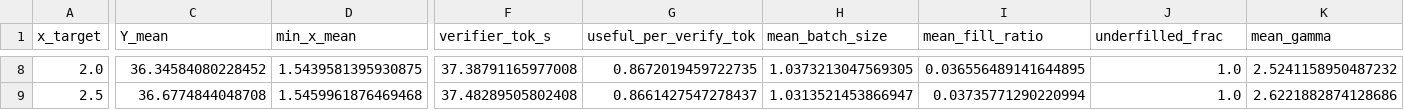
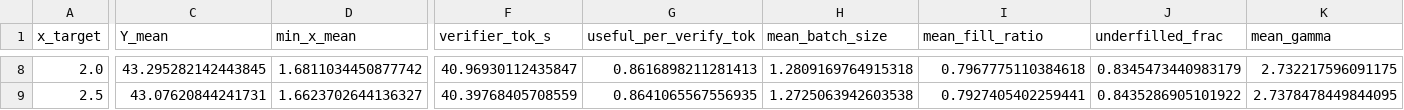
Before and after one commit to lavanquan/aucspec, a CSV file: results/AUC_FRONTIER_DIAGNOSTIC_metrics_summary.csv, drawn as a sheet; only a part is shown, gaps mark what is left out; the diff covers the shown part only; the diff names each change by its address in the sheet, - before the commit and + after, or states it on an @@ line.

```diff
--- a/results/AUC_FRONTIER_DIAGNOSTIC_metrics_summary.csv
+++ b/results/AUC_FRONTIER_DIAGNOSTIC_metrics_summary.csv
-C8 (Y_mean): 36.34584080228452
+C8 (Y_mean): 43.295282142443845
-D8 (min_x_mean): 1.5439581395930875
+D8 (min_x_mean): 1.6811034450877742
-F8 (verifier_tok_s): 37.38791165977008
+F8 (verifier_tok_s): 40.96930112435847
-G8 (useful_per_verify_tok): 0.8672019459722735
+G8 (useful_per_verify_tok): 0.8616898211281413
-H8 (mean_batch_size): 1.0373213047569305
+H8 (mean_batch_size): 1.2809169764915318
-I8 (mean_fill_ratio): 0.036556489141644895
+I8 (mean_fill_ratio): 0.7967775110384618
-J8 (underfilled_frac): 1.0
+J8 (underfilled_frac): 0.8345473440983179
-K8 (mean_gamma): 2.5241158950487232
+K8 (mean_gamma): 2.732217596091175
-C9 (Y_mean): 36.6774844048708
+C9 (Y_mean): 43.07620844241731
-D9 (min_x_mean): 1.5459961876469468
+D9 (min_x_mean): 1.6623702644136327
-F9 (verifier_tok_s): 37.48289505802408
+F9 (verifier_tok_s): 40.39768405708559
-G9 (useful_per_verify_tok): 0.8661427547278437
+G9 (useful_per_verify_tok): 0.8641065567556935
-H9 (mean_batch_size): 1.0313521453866947
+H9 (mean_batch_size): 1.2725063942603538
-I9 (mean_fill_ratio): 0.03735771290220994
+I9 (mean_fill_ratio): 0.7927405402259441
-J9 (underfilled_frac): 1.0
+J9 (underfilled_frac): 0.8435286905101922
-K9 (mean_gamma): 2.6221882874128686
+K9 (mean_gamma): 2.7378478449844095
```
Also changed, not shown: 64 edited cells elsewhere in this file, results/AUC_FRONTIER_DIAGNOSTIC_metrics.csv, results/exp1_frontier/frontier_summary_x.csv, 9 other files.
